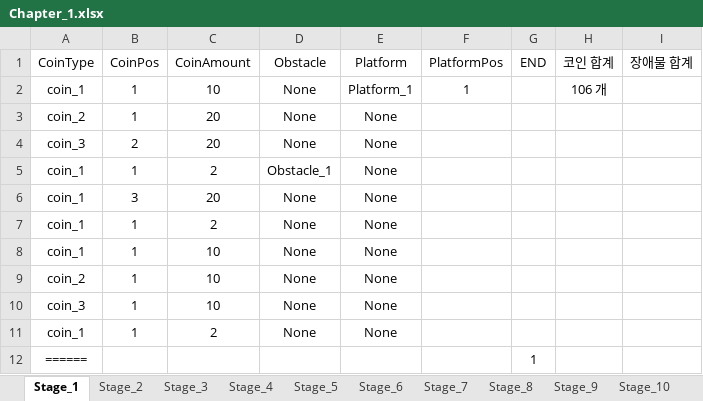
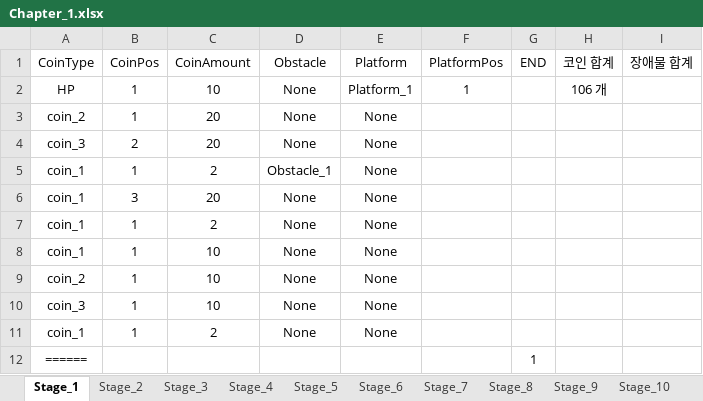
Before and after one commit to 576rick1412/Project_Run-Game-Production, an Excel workbook: Assets/Excel/Map/Chapter_1/Chapter_1.xlsx, sheet Stage_1, drawn as a sheet; values as stored, in another font and other column widths than the file's, no borders; the diff names each change by its address in the sheet, - before the commit and + after, or states it on an @@ line.

```diff
--- a/Assets/Excel/Map/Chapter_1/Chapter_1.xlsx (sheet Stage_1)
+++ b/Assets/Excel/Map/Chapter_1/Chapter_1.xlsx (sheet Stage_1)
-A2 (CoinType): coin_1
+A2 (CoinType): HP
```
Also changed, not shown: 13 other files.
